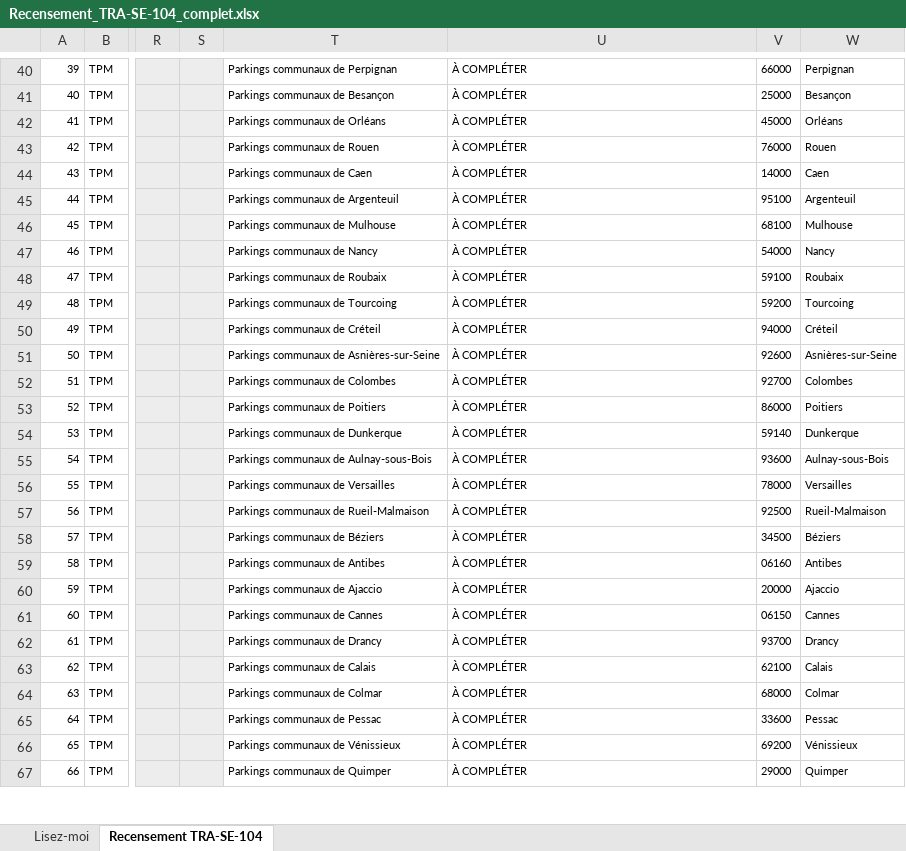
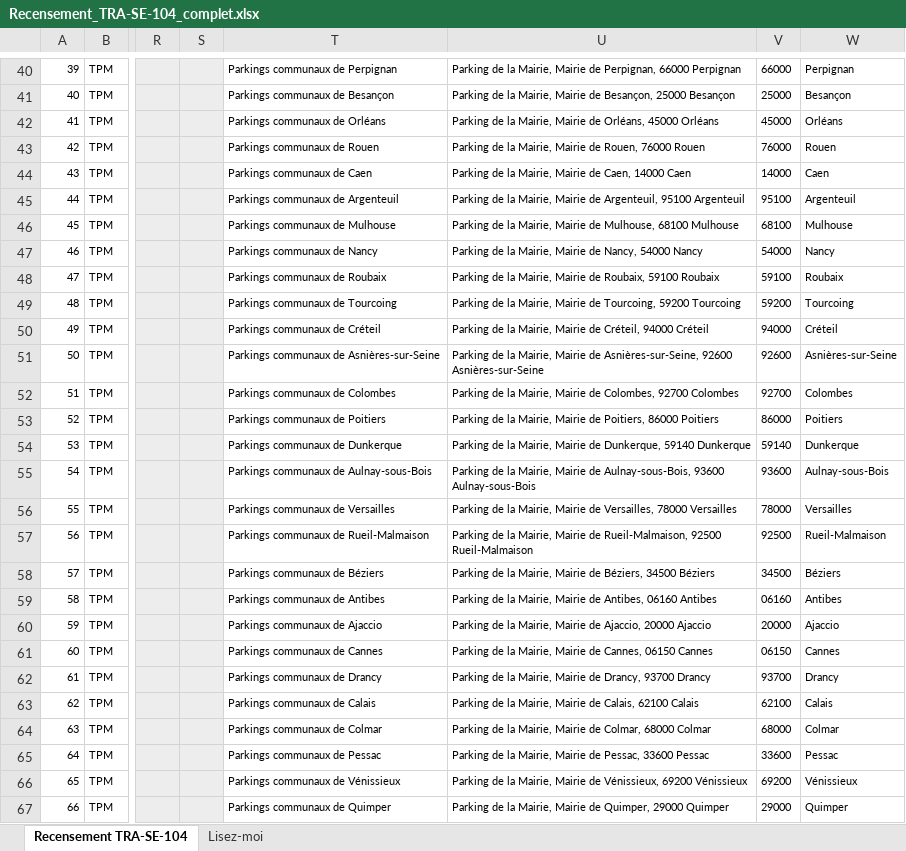
Before and after one commit to dgjmfrbv4k-lab/NOXEM-GROUP, an Excel workbook: cee-gonflage/Recensement_TRA-SE-104_complet.xlsx, sheet Recensement TRA-SE-104, drawn as a sheet; only a part is shown, gaps mark what is left out; values as stored, in another font and other column widths than the file's, no borders; the diff covers the shown part only; the diff names each change by its address in the sheet, - before the commit and + after, or states it on an @@ line.

```diff
--- a/cee-gonflage/Recensement_TRA-SE-104_complet.xlsx (sheet Recensement TRA-SE-104)
+++ b/cee-gonflage/Recensement_TRA-SE-104_complet.xlsx (sheet Recensement TRA-SE-104)
@@ sheet tab order changed: Recensement TRA-SE-104 | Lisez-moi @@
-U40: À COMPLÉTER
+U40: Parking de la Mairie, Mairie de Perpignan, 66000 Perpignan
-U41: À COMPLÉTER
+U41: Parking de la Mairie, Mairie de Besançon, 25000 Besançon
-U42: À COMPLÉTER
+U42: Parking de la Mairie, Mairie de Orléans, 45000 Orléans
-U43: À COMPLÉTER
+U43: Parking de la Mairie, Mairie de Rouen, 76000 Rouen
-U44: À COMPLÉTER
+U44: Parking de la Mairie, Mairie de Caen, 14000 Caen
-U45: À COMPLÉTER
+U45: Parking de la Mairie, Mairie de Argenteuil, 95100 Argenteuil
-U46: À COMPLÉTER
+U46: Parking de la Mairie, Mairie de Mulhouse, 68100 Mulhouse
-U47: À COMPLÉTER
+U47: Parking de la Mairie, Mairie de Nancy, 54000 Nancy
-U48: À COMPLÉTER
+U48: Parking de la Mairie, Mairie de Roubaix, 59100 Roubaix
-U49: À COMPLÉTER
+U49: Parking de la Mairie, Mairie de Tourcoing, 59200 Tourcoing
-U50: À COMPLÉTER
+U50: Parking de la Mairie, Mairie de Créteil, 94000 Créteil
-U51: À COMPLÉTER
+U51: Parking de la Mairie, Mairie de Asnières-sur-Seine, 92600 Asnières-sur-Seine
-U52: À COMPLÉTER
+U52: Parking de la Mairie, Mairie de Colombes, 92700 Colombes
-U53: À COMPLÉTER
+U53: Parking de la Mairie, Mairie de Poitiers, 86000 Poitiers
-U54: À COMPLÉTER
+U54: Parking de la Mairie, Mairie de Dunkerque, 59140 Dunkerque
-U55: À COMPLÉTER
+U55: Parking de la Mairie, Mairie de Aulnay-sous-Bois, 93600 Aulnay-sous-Bois
-U56: À COMPLÉTER
+U56: Parking de la Mairie, Mairie de Versailles, 78000 Versailles
-U57: À COMPLÉTER
+U57: Parking de la Mairie, Mairie de Rueil-Malmaison, 92500 Rueil-Malmaison
-U58: À COMPLÉTER
+U58: Parking de la Mairie, Mairie de Béziers, 34500 Béziers
-U59: À COMPLÉTER
+U59: Parking de la Mairie, Mairie de Antibes, 06160 Antibes
-U60: À COMPLÉTER
+U60: Parking de la Mairie, Mairie de Ajaccio, 20000 Ajaccio
-U61: À COMPLÉTER
+U61: Parking de la Mairie, Mairie de Cannes, 06150 Cannes
-U62: À COMPLÉTER
+U62: Parking de la Mairie, Mairie de Drancy, 93700 Drancy
-U63: À COMPLÉTER
+U63: Parking de la Mairie, Mairie de Calais, 62100 Calais
-U64: À COMPLÉTER
+U64: Parking de la Mairie, Mairie de Colmar, 68000 Colmar
-U65: À COMPLÉTER
+U65: Parking de la Mairie, Mairie de Pessac, 33600 Pessac
-U66: À COMPLÉTER
+U66: Parking de la Mairie, Mairie de Vénissieux, 69200 Vénissieux
-U67: À COMPLÉTER
+U67: Parking de la Mairie, Mairie de Quimper, 29000 Quimper
```
Also changed, not shown: 977 edited cells elsewhere in this sheet.
